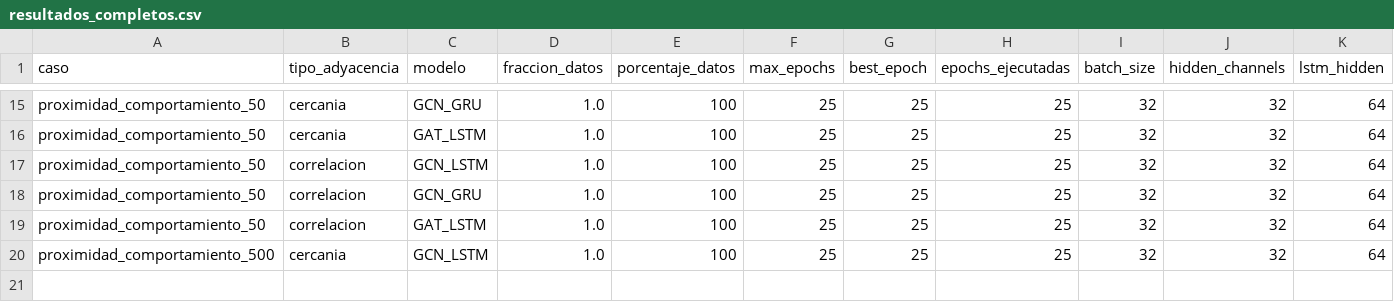
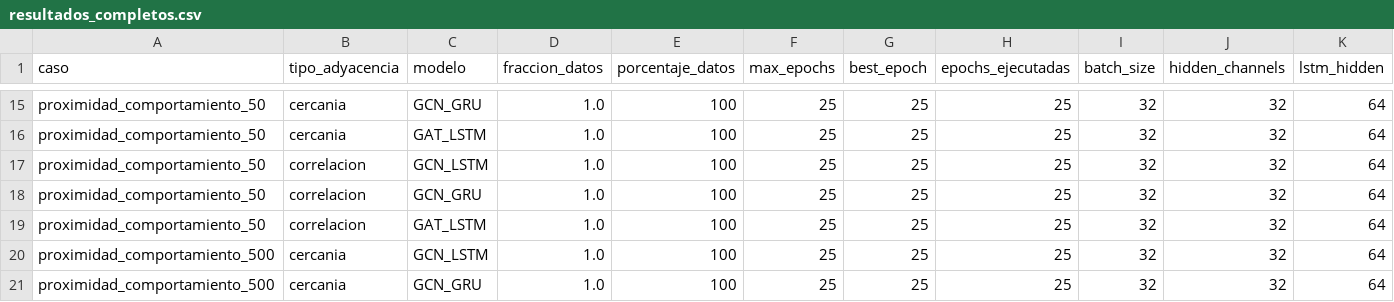
Before and after one commit to maisaarial/prediccion-congestion-trafico-gnn, a CSV file: results/experimentos_descongestion_mape/run_20260514_153421/resultados_completos.csv, drawn as a sheet; only a part is shown, gaps mark what is left out; rows hold the shown columns only; the diff names each change by its address in the sheet, - before the commit and + after, or states it on an @@ line.

Commit message:
avance experimento: run_20260514_153421

```diff
--- a/results/experimentos_descongestion_mape/run_20260514_153421/resultados_completos.csv
+++ b/results/experimentos_descongestion_mape/run_20260514_153421/resultados_completos.csv
+row 21: proximidad_comportamiento_500 | cercania | GCN_GRU | 1.0 | 100 | 25 | 25 | 25 | 32 | 32 | 64
```
Also changed, not shown: 9 other files.
